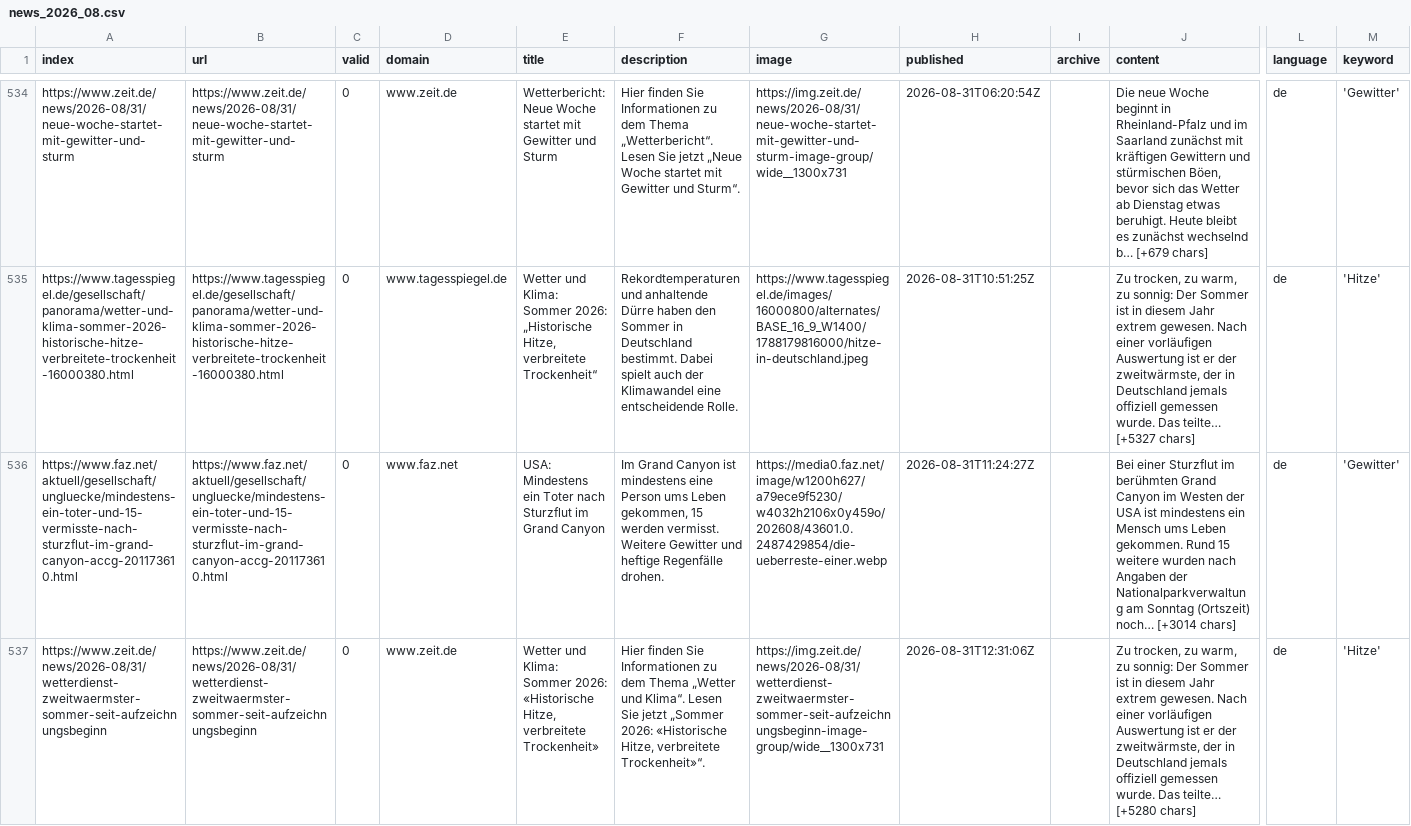
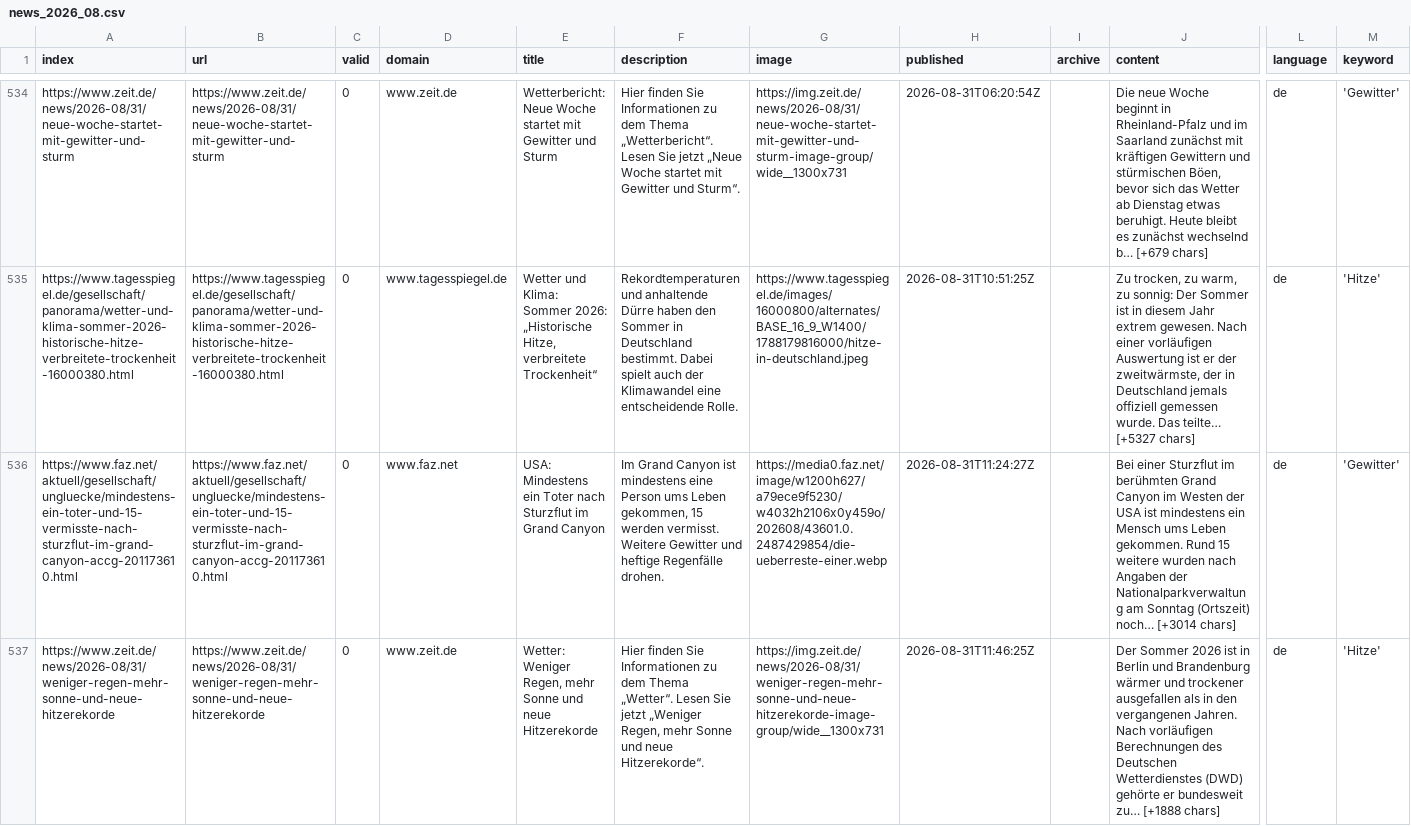
Before and after one commit to PhGeo-Word-Harvest/IceCreamIsComing, a CSV file: csv/news_2026_08.csv, drawn as a sheet; only a part is shown, gaps mark what is left out; the shorter side is filled out with more unchanged rows; rows hold the shown columns only; the diff covers the shown part only; the diff names each change by its address in the sheet, - before the commit and + after, or states it on an @@ line.

```diff
--- a/csv/news_2026_08.csv
+++ b/csv/news_2026_08.csv
+row 537: https://www.zeit.de/news/2026-08/31/weniger-regen-mehr-sonne-und-neue-hitzerekorde | https://www.zeit.de/news/2026-08/31/weniger-regen-mehr-sonne-und-neue-hitzerekorde | 0 | www.zeit.de | Wetter: Weniger Regen, mehr Sonne und neue Hitzerekorde | Hier finden Sie Informationen zu dem Thema „Wetter“. Lesen Sie jetzt „Weniger Regen, mehr Sonne und neue Hitzerekorde“. | https://img.zeit.de/news/2026-08/31/weniger-regen-mehr-sonne-und-neue-hitzerekorde-image-group/wide__1300x731 | 2026-08-31T11:46:25Z |  | Der Sommer 2026 ist in Berlin und Brandenburg wärmer und trockener ausgefallen als in den vergangenen Jahren. Nach vorläufigen Berechnungen des Deutschen Wetterdienstes (DWD) gehörte er bundesweit zu… [+1888 chars] | de | 'Hitze'
```
Also changed, not shown: 2 added rows elsewhere in this file, csv/news_2026_09.csv, keywords.csv.
